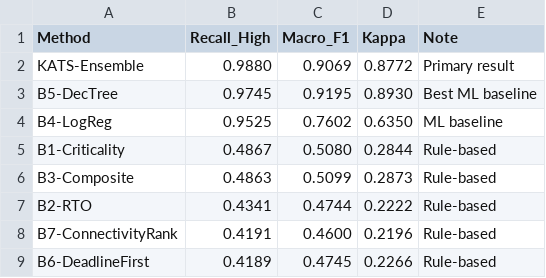
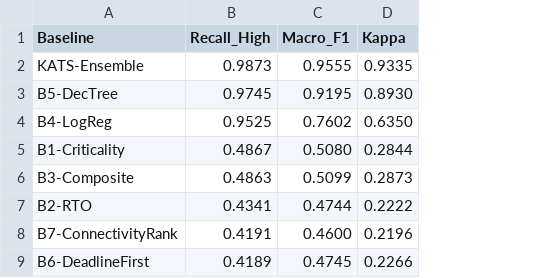
Before and after one commit to hamidborkot/KATS-Framework, a CSV file: results/E1_baseline_comparison.csv, drawn as a sheet; the diff names each change by its address in the sheet, - before the commit and + after, or states it on an @@ line.

Commit message:
Add missing results, data schema, migration model, bootstrap CI, and CHANGELOG — E3 v7 final
- Update E3 survivability CSV to v7 final (lane-model, recalibrated migration times)
- Add E3 detail CSV with per-method S2 Gulf Strike breakdown
- Add bootstrap 95% CI CSV for E3 survivability (TDSC statistical requirement)
- Update E7 alpha/noise/imbalance CSVs to final validated run (Recall_High=0.9873)
- Add src/migration_model.py (v7 complexity-load-data formula)
- Add data/KATS_SYN_schema.md (15-feature schema documentation)
- Add data/generate_kats_syn.py (reproducible dataset generator)
- Add CHANGELOG.md (E3 v1→v7 evolution log)

```diff
--- a/results/E1_baseline_comparison.csv
+++ b/results/E1_baseline_comparison.csv
-column E (Note), rows 2-9: Primary result | Best ML baseline | ML baseline | Rule-based | Rule-based | Rule-based | Rule-based | Rule-based
-A1: Method
+A1: Baseline
-B2 (Recall_High): 0.9880
+B2 (Recall_High): 0.9873
-C2 (Macro_F1): 0.9069
+C2 (Macro_F1): 0.9555
-D2 (Kappa): 0.8772
+D2 (Kappa): 0.9335
```
Also changed, not shown: 10 other files.
